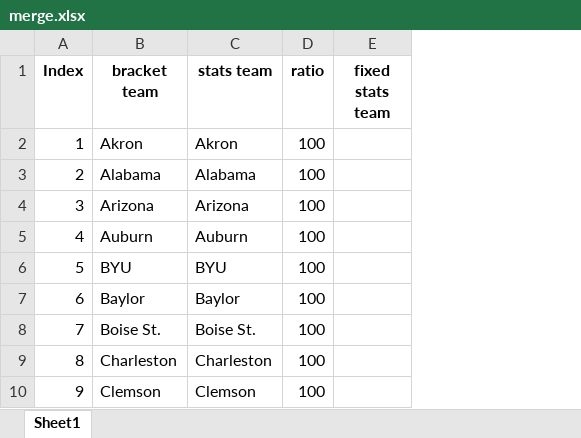
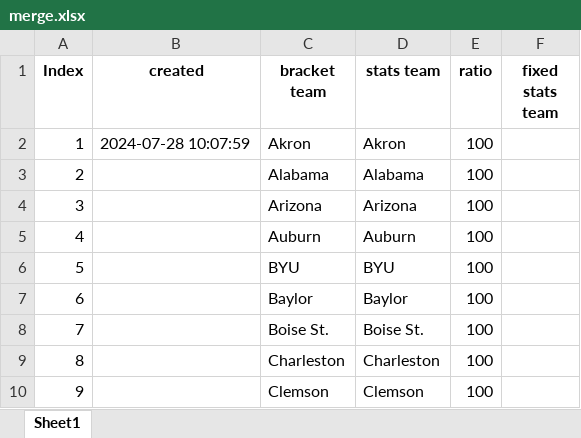
Before and after one commit to meprogrammerguy/pyMadness, an Excel workbook: merge.xlsx, sheet Sheet1, drawn as a sheet; only a part is shown; values as stored, in another font and other column widths than the file's, no borders; the diff names each change by its address in the sheet, - before the commit and + after, or states it on an @@ line.

Commit message:
merge_teams is now more protected

```diff
--- a/merge.xlsx (sheet Sheet1)
+++ b/merge.xlsx (sheet Sheet1)
+column B (created), row 2: 2024-07-28 10:07:59
```
Also changed, not shown: predict.xlsx, 1 other file.
